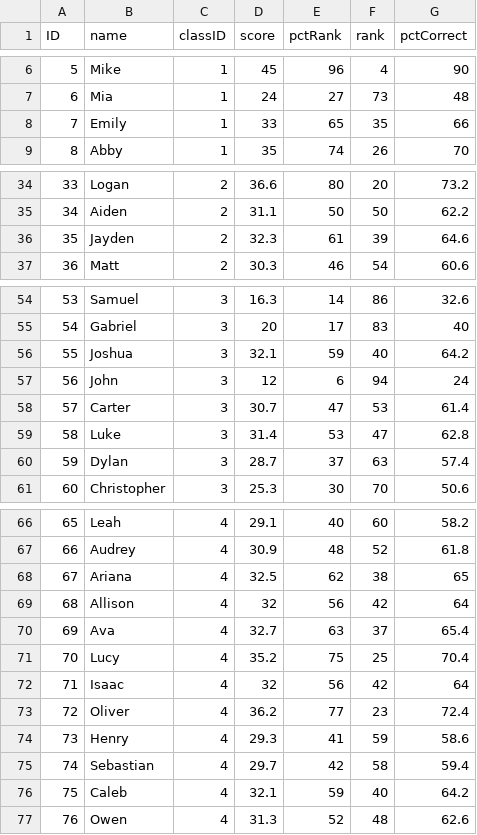
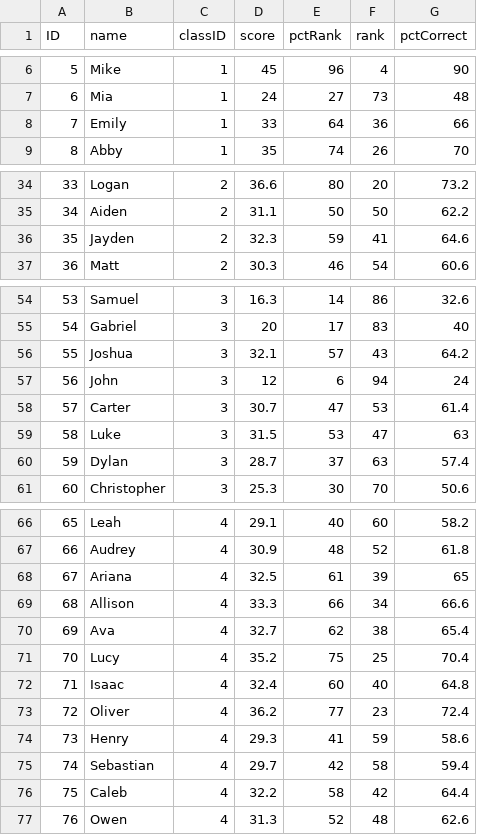
Before and after one commit to lcancado/Assessment_Literacy, a TSV file: school.tsv, drawn as a sheet; only a part is shown, gaps mark what is left out; the diff covers the shown part only.

```diff
--- a/school.tsv
+++ b/school.tsv
@@ -7,3 +7,3 @@ ID	name	classID	score	pctRank	rank	pctCorrect
 6	Mia	1	24	27	73	48
-7	Emily	1	33	65	35	66
+7	Emily	1	33	64	36	66
 8	Abby	1	35	74	26	70
@@ -35,3 +35,3 @@ ID	name	classID	score	pctRank	rank	pctCorrect
 34	Aiden	2	31.1	50	50	62.2
-35	Jayden	2	32.3	61	39	64.6
+35	Jayden	2	32.3	59	41	64.6
 36	Matt	2	30.3	46	54	60.6
@@ -55,6 +55,6 @@ ID	name	classID	score	pctRank	rank	pctCorrect
 54	Gabriel	3	20	17	83	40
-55	Joshua	3	32.1	59	40	64.2
+55	Joshua	3	32.1	57	43	64.2
 56	John	3	12	6	94	24
 57	Carter	3	30.7	47	53	61.4
-58	Luke	3	31.4	53	47	62.8
+58	Luke	3	31.5	53	47	63
 59	Dylan	3	28.7	37	63	57.4
@@ -67,7 +67,7 @@ ID	name	classID	score	pctRank	rank	pctCorrect
 66	Audrey	4	30.9	48	52	61.8
-67	Ariana	4	32.5	62	38	65
-68	Allison	4	32	56	42	64
-69	Ava	4	32.7	63	37	65.4
+67	Ariana	4	32.5	61	39	65
+68	Allison	4	33.3	66	34	66.6
+69	Ava	4	32.7	62	38	65.4
 70	Lucy	4	35.2	75	25	70.4
-71	Isaac	4	32	56	42	64
+71	Isaac	4	32.4	60	40	64.8
 72	Oliver	4	36.2	77	23	72.4
@@ -75,3 +75,3 @@ ID	name	classID	score	pctRank	rank	pctCorrect
 74	Sebastian	4	29.7	42	58	59.4
-75	Caleb	4	32.1	59	40	64.2
+75	Caleb	4	32.2	58	42	64.4
 76	Owen	4	31.3	52	48	62.6
```
Also changed, not shown: 5 edited cells elsewhere in this file, classroom.tsv, 9 other files.
